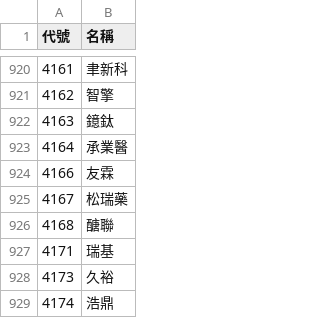
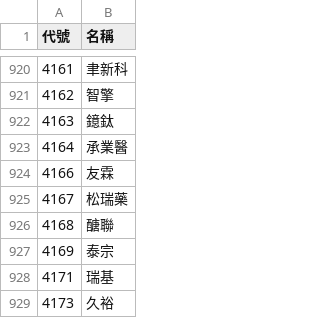
Before and after one commit to samulehsieh/stock-pool, a CSV file: 股票池.csv, drawn as a sheet; only a part is shown, gaps mark what is left out; the shorter side is filled out with more unchanged rows; the diff names each change by its address in the sheet, - before the commit and + after, or states it on an @@ line.

```diff
--- a/股票池.csv
+++ b/股票池.csv
+row 927: 4169 | 泰宗
```
